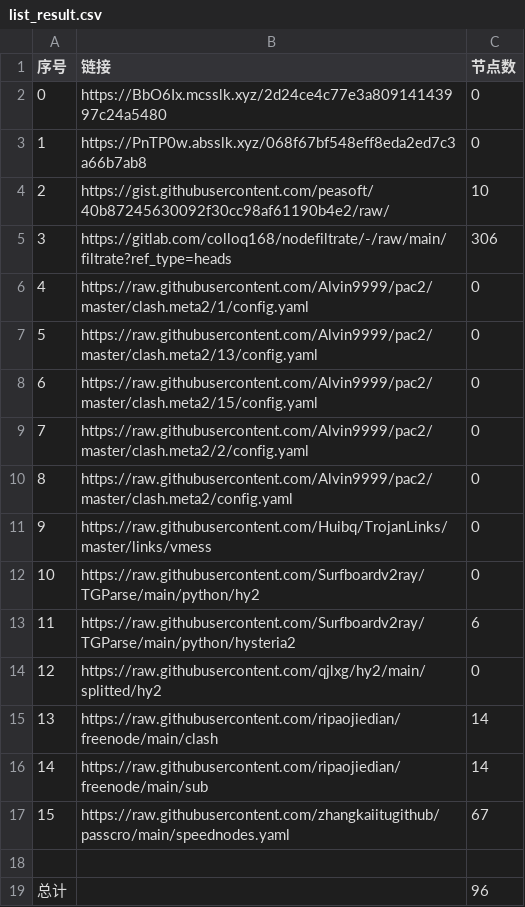
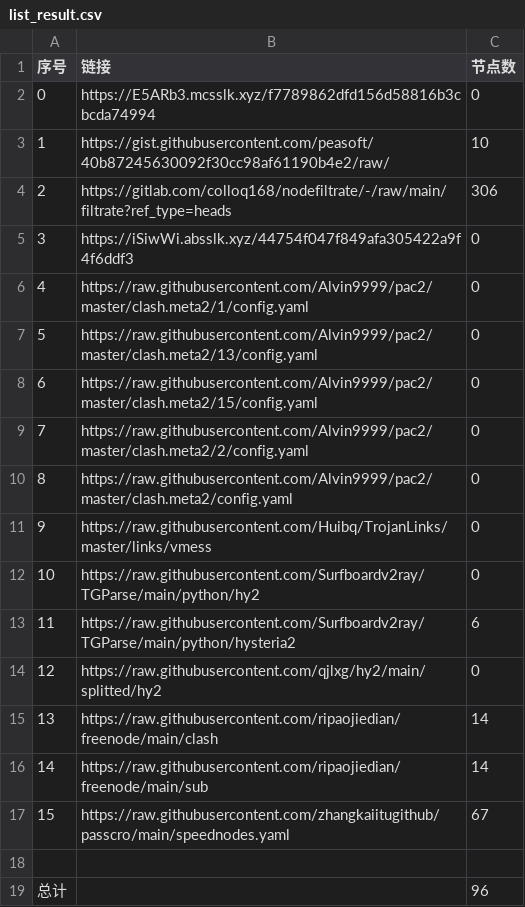
Before and after one commit to qiubei000/NoMoreWalls, a CSV file: list_result.csv, drawn as a sheet; removed rows and columns are numbered as before the commit, all else as after; the diff names each change by its address in the sheet, - before the commit and + after, or states it on an @@ line.

```diff
--- a/list_result.csv
+++ b/list_result.csv
-B2 (链接): https://BbO6Ix.mcsslk.xyz/2d24ce4c77e3a80914143997c24a5480
+B2 (链接): https://E5ARb3.mcsslk.xyz/f7789862dfd156d58816b3cbcda74994
-row 3: 1 | https://PnTP0w.absslk.xyz/068f67bf548eff8eda2ed7c3a66b7ab8 | 0
@@ column A (序号) renumbered between rows 3 and 4 @@
+row 5: 3 | https://iSiwWi.absslk.xyz/44754f047f849afa305422a9f4f6ddf3 | 0
```
Also changed, not shown: 15 other files.
